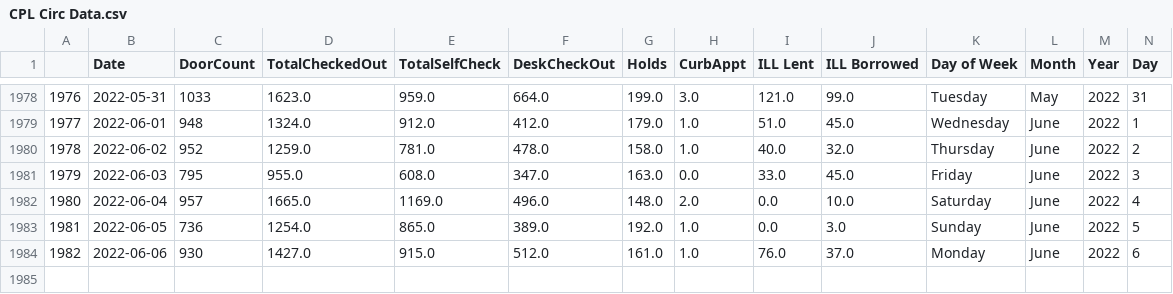
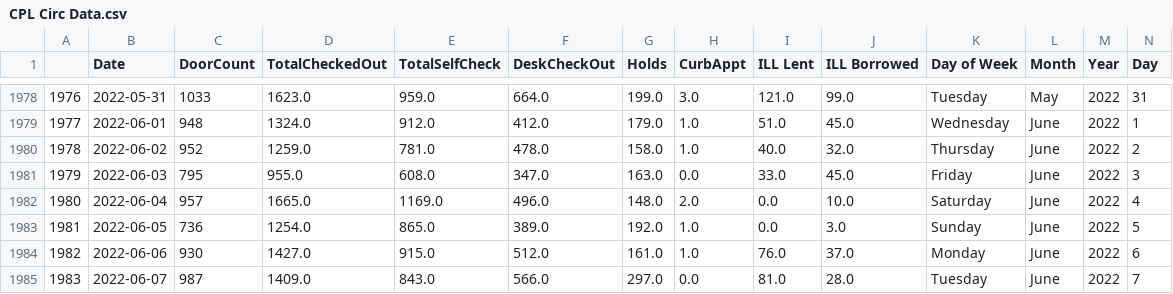
Before and after one commit to CPLInformationTechnology/CPLCirculationData, a CSV file: CPL Circ Data.csv, drawn as a sheet; only a part is shown, gaps mark what is left out; rows hold the shown columns only; the diff names each change by its address in the sheet, - before the commit and + after, or states it on an @@ line.

Commit message:
Update CPL Circ Data.csv

```diff
--- a/CPL Circ Data.csv
+++ b/CPL Circ Data.csv
+row 1985: 1983 | 2022-06-07 | 987 | 1409.0 | 843.0 | 566.0 | 297.0 | 0.0 | 81.0 | 28.0 | Tuesday | June | 2022 | 7
```
